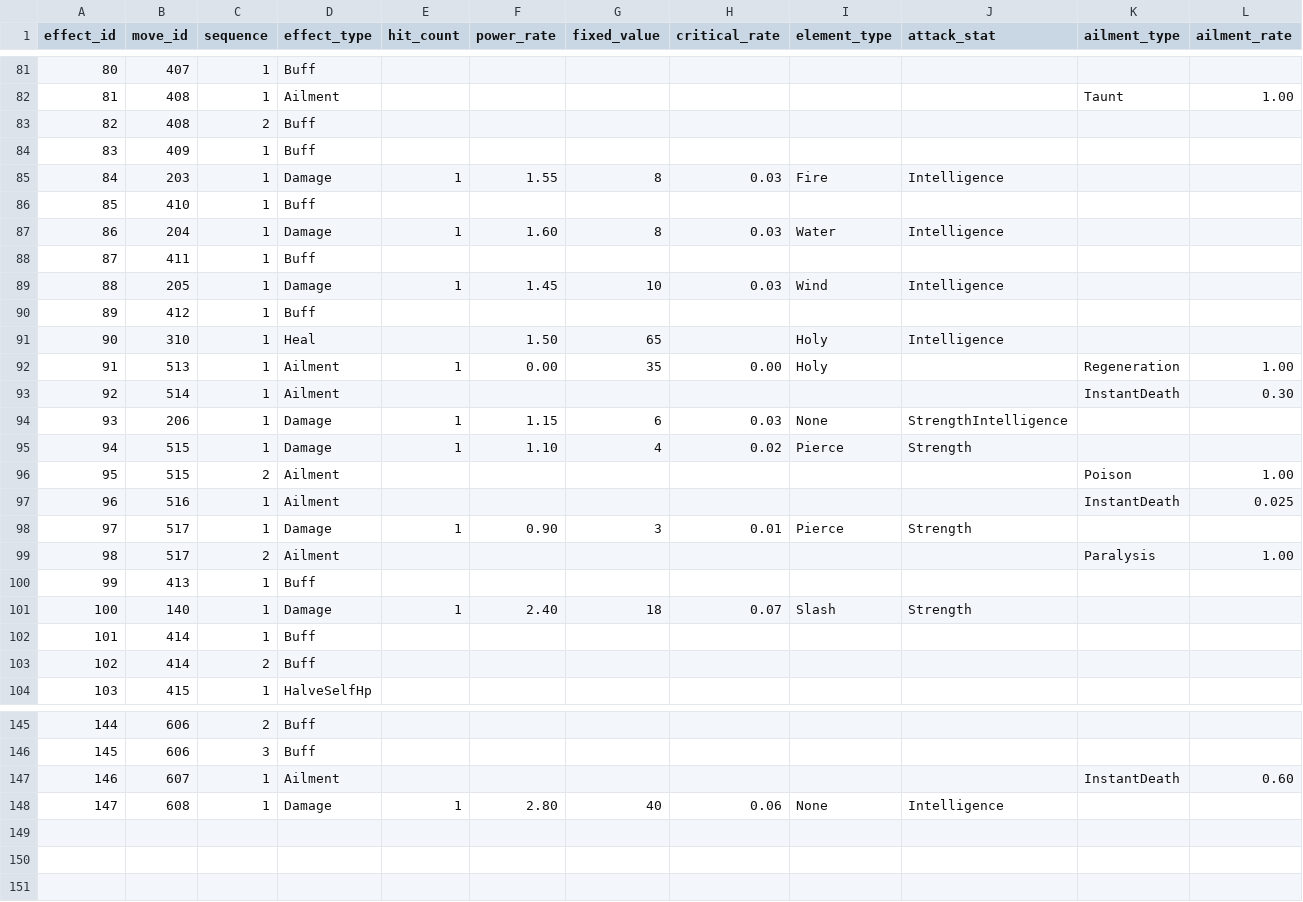
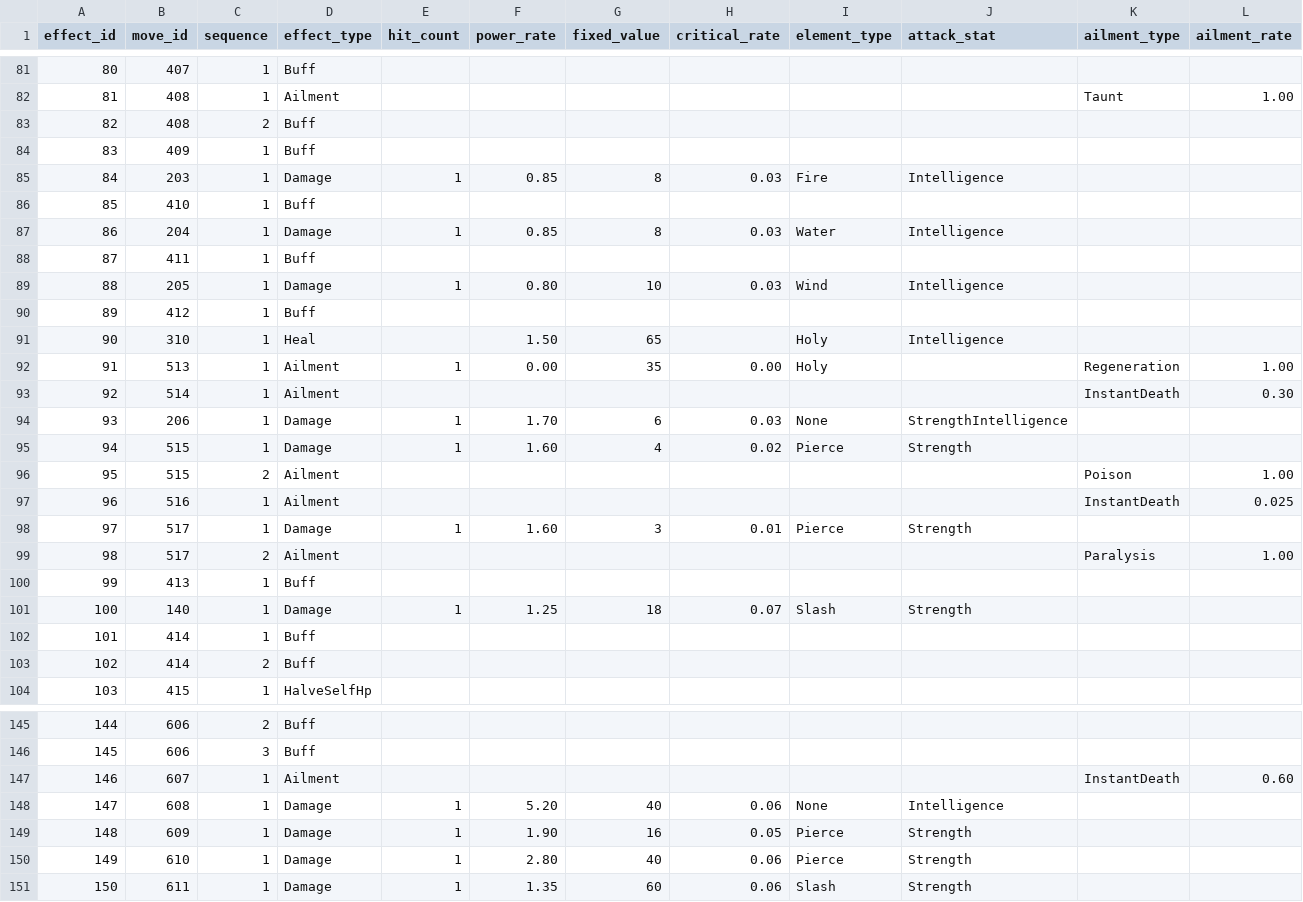
Before and after one commit to ayumu203/nisekue, a CSV file: server/resources/move/move_effects.csv, drawn as a sheet; only a part is shown, gaps mark what is left out; rows hold the shown columns only; the diff covers the shown part only; the diff names each change by its address in the sheet, - before the commit and + after, or states it on an @@ line.

```diff
--- a/server/resources/move/move_effects.csv
+++ b/server/resources/move/move_effects.csv
-F85 (power_rate): 1.55
+F85 (power_rate): 0.85
-F87 (power_rate): 1.60
+F87 (power_rate): 0.85
-F89 (power_rate): 1.45
+F89 (power_rate): 0.80
-F94 (power_rate): 1.15
+F94 (power_rate): 1.70
-F95 (power_rate): 1.10
+F95 (power_rate): 1.60
-F98 (power_rate): 0.90
+F98 (power_rate): 1.60
-F101 (power_rate): 2.40
+F101 (power_rate): 1.25
-F148 (power_rate): 2.80
+F148 (power_rate): 5.20
+row 149: 148 | 609 | 1 | Damage | 1 | 1.90 | 16 | 0.05 | Pierce | Strength
+row 150: 149 | 610 | 1 | Damage | 1 | 2.80 | 40 | 0.06 | Pierce | Strength
+row 151: 150 | 611 | 1 | Damage | 1 | 1.35 | 60 | 0.06 | Slash | Strength
```
Also changed, not shown: 11 edited cells elsewhere in this file, server/resources/move/move_master.csv, server/resources/player/job_moves.csv, 5 other files.
